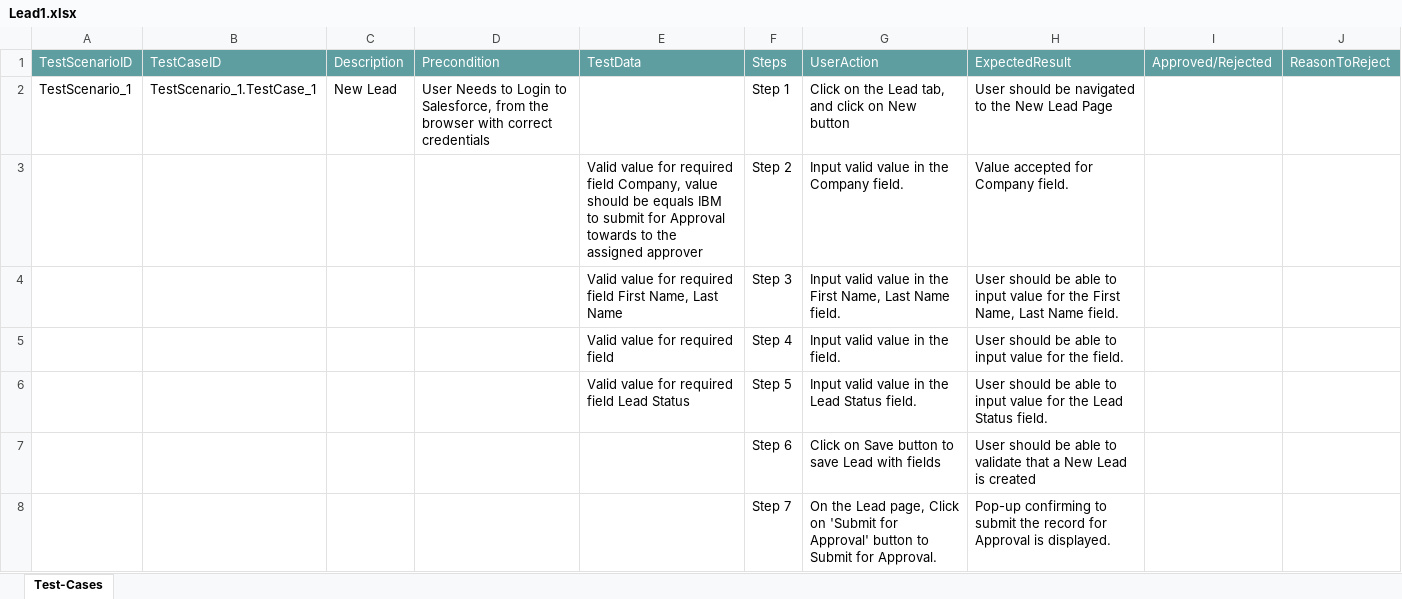
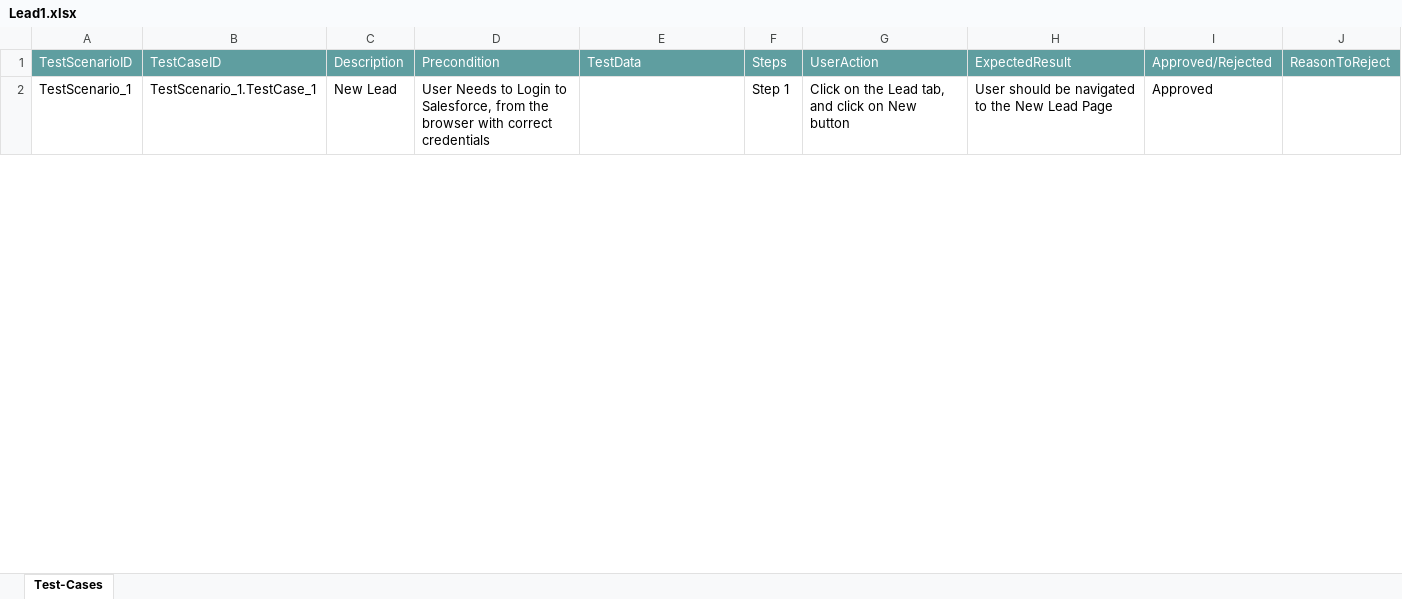
Before and after one commit to ShaikMohamedIrfan/R5SNAPTESTING, an Excel workbook: Lead1.xlsx, sheet Test-Cases, drawn as a sheet; only a part is shown; values as stored, in another font and other column widths than the file's, no borders; table styles not drawn; the diff covers the shown part only; the diff names each change by its address in the sheet, - before the commit and + after, or states it on an @@ line.

Commit message:
Add files via upload

```diff
--- a/Lead1.xlsx (sheet Test-Cases)
+++ b/Lead1.xlsx (sheet Test-Cases)
-I2: (empty)
+I2: Approved
@@ row 3 hidden:  |  |  |  | Valid value for required field Company, value should be equals IBM to submit for Approval towards to the assigned approver | Step 2 | Input valid value in the Company field. | Value accepted for Company field. @@
@@ row 4 hidden:  |  |  |  | Valid value for required field First Name, Last Name | Step 3 | Input valid value in the First Name, Last Name field. | User should be able to input value for the First Name, Last Name field. @@
@@ row 5 hidden:  |  |  |  | Valid value for required field | Step 4 | Input valid value in the field. | User should be able to input value for the field. @@
@@ row 6 hidden:  |  |  |  | Valid value for required field Lead Status | Step 5 | Input valid value in the Lead Status field. | User should be able to input value for the Lead Status field. @@
@@ row 7 hidden:  |  |  |  |  | Step 6 | Click on Save button to save Lead with fields | User should be able to validate that a New Lead is created @@
@@ row 8 hidden:  |  |  |  |  | Step 7 | On the Lead page, Click on 'Submit for Approval' button to Submit for Approval. | Pop-up confirming to submit the record for Approval is displayed. @@
```
Also changed, not shown: 17 hidden or unhidden rows and 3 edited cells elsewhere in this sheet.
